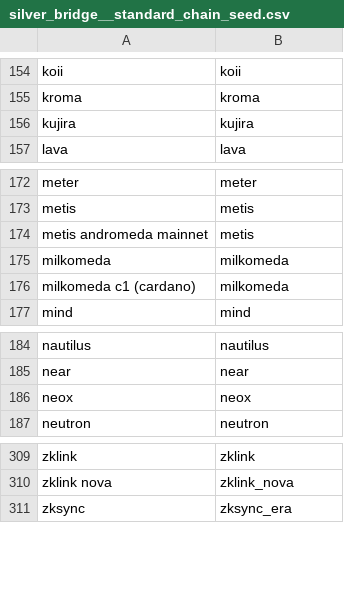
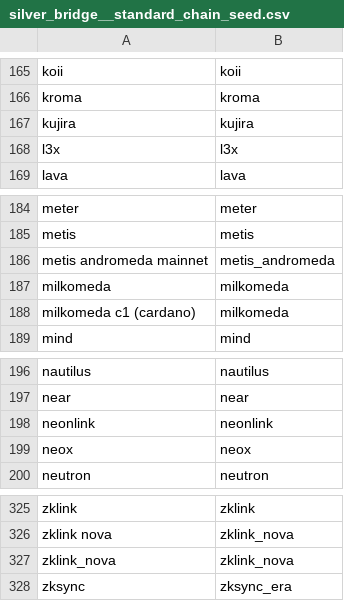
Before and after one commit to FlipsideCrypto/fsc-evm, a CSV file: data/curated/defi/bridge/silver_bridge__standard_chain_seed.csv, drawn as a sheet; only a part is shown, gaps mark what is left out; the diff covers the shown part only.

```diff
--- a/data/curated/defi/bridge/silver_bridge__standard_chain_seed.csv
+++ b/data/curated/defi/bridge/silver_bridge__standard_chain_seed.csv
@@ -156,2 +167,3 @@ kroma,kroma
 kujira,kujira
+l3x,l3x
 lava,lava
@@ -173,3 +185,3 @@ meter,meter
 metis,metis
-metis andromeda mainnet,metis
+metis andromeda mainnet,metis_andromeda
 milkomeda,milkomeda
@@ -185,2 +197,3 @@ nautilus,nautilus
 near,near
+neonlink,neonlink
 neox,neox
@@ -310,2 +326,3 @@ zklink,zklink
 zklink nova,zklink_nova
+zklink_nova,zklink_nova
 zksync,zksync_era
```
Also changed, not shown: 14 added rows and 2 edited cells elsewhere in this file.
